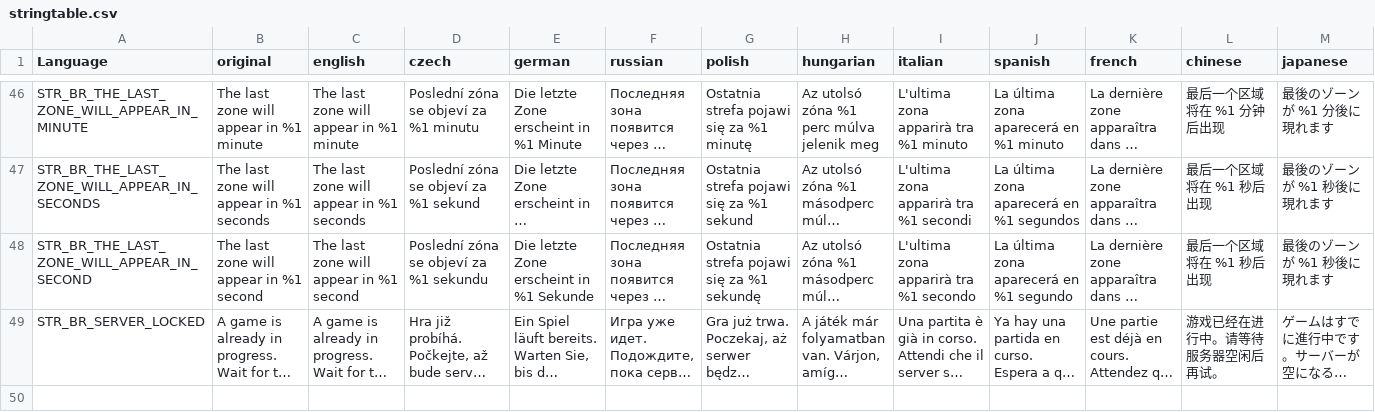
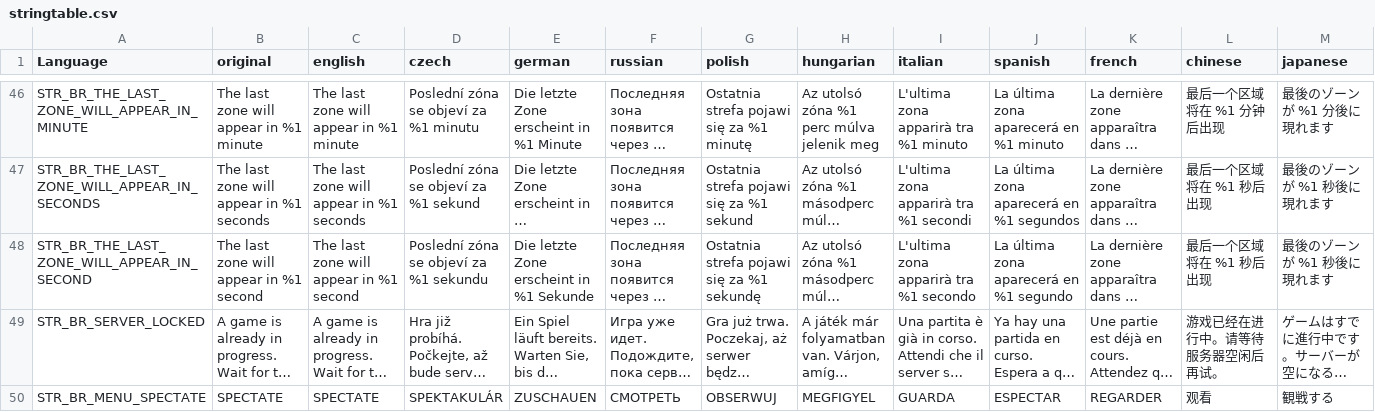
Before and after one commit to LeMyst/Vigrid-BattleRoyale, a CSV file: LanguageCore/stringtable.csv, drawn as a sheet; only a part is shown, gaps mark what is left out; long unchanged cells end in …; rows hold the shown columns only; the diff names each change by its address in the sheet, - before the commit and + after, or states it on an @@ line.

Commit message:
Implement spectate mode for eliminated players
Adds a spectate feature allowing eliminated players to spectate remaining players. Introduces new RPCs and client/server logic for spectate mode, updates the in-game menu to show a 'Spectate' button, and disables automatic spectate on death in favor of manual activation. Also includes UI string updates and debug/test code for spectate functionality.

```diff
--- a/LanguageCore/stringtable.csv
+++ b/LanguageCore/stringtable.csv
+row 50: STR_BR_MENU_SPECTATE | SPECTATE | SPECTATE | SPEKTAKULÁR | ZUSCHAUEN | СМОТРЕТЬ | OBSERWUJ | MEGFIGYEL | GUARDA | ESPECTAR | REGARDER | 观看 | 観戦する
```
Also changed, not shown: 12 other files.
